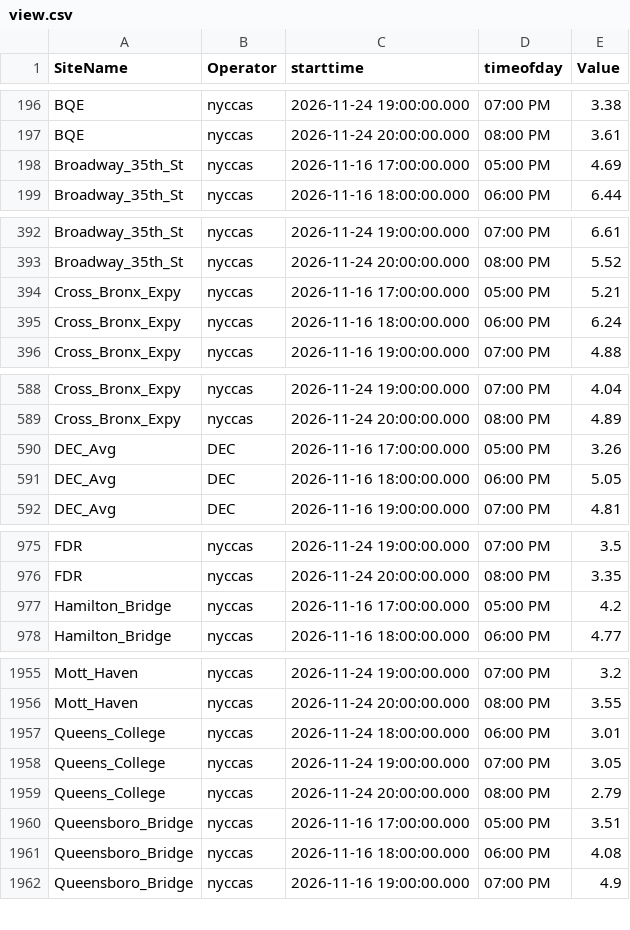
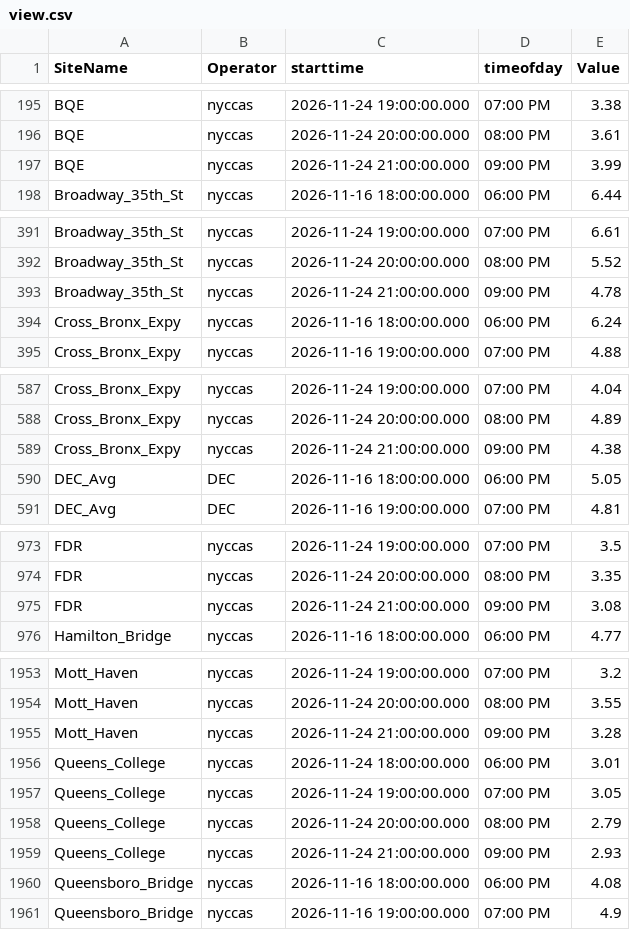
Before and after one commit to nychealth/nyccas-data, a CSV file: portal/view.csv, drawn as a sheet; only a part is shown, gaps mark what is left out; removed rows and columns are numbered as before the commit, all else as after; the diff covers the shown part only; the diff names each change by its address in the sheet, - before the commit and + after, or states it on an @@ line.

Commit message:
File generated on 2026-11-24 22:45:03

```diff
--- a/portal/view.csv
+++ b/portal/view.csv
-row 198: Broadway_35th_St | nyccas | 2026-11-16 17:00:00.000 | 05:00 PM | 4.69
+row 197: BQE | nyccas | 2026-11-24 21:00:00.000 | 09:00 PM | 3.99
-row 394: Cross_Bronx_Expy | nyccas | 2026-11-16 17:00:00.000 | 05:00 PM | 5.21
+row 393: Broadway_35th_St | nyccas | 2026-11-24 21:00:00.000 | 09:00 PM | 4.78
-row 590: DEC_Avg | DEC | 2026-11-16 17:00:00.000 | 05:00 PM | 3.26
+row 589: Cross_Bronx_Expy | nyccas | 2026-11-24 21:00:00.000 | 09:00 PM | 4.38
-row 977: Hamilton_Bridge | nyccas | 2026-11-16 17:00:00.000 | 05:00 PM | 4.2
+row 975: FDR | nyccas | 2026-11-24 21:00:00.000 | 09:00 PM | 3.08
+row 1955: Mott_Haven | nyccas | 2026-11-24 21:00:00.000 | 09:00 PM | 3.28
-row 1960: Queensboro_Bridge | nyccas | 2026-11-16 17:00:00.000 | 05:00 PM | 3.51
+row 1959: Queens_College | nyccas | 2026-11-24 21:00:00.000 | 09:00 PM | 2.93
```
Also changed, not shown: 8 added rows and 9 removed rows elsewhere in this file.
